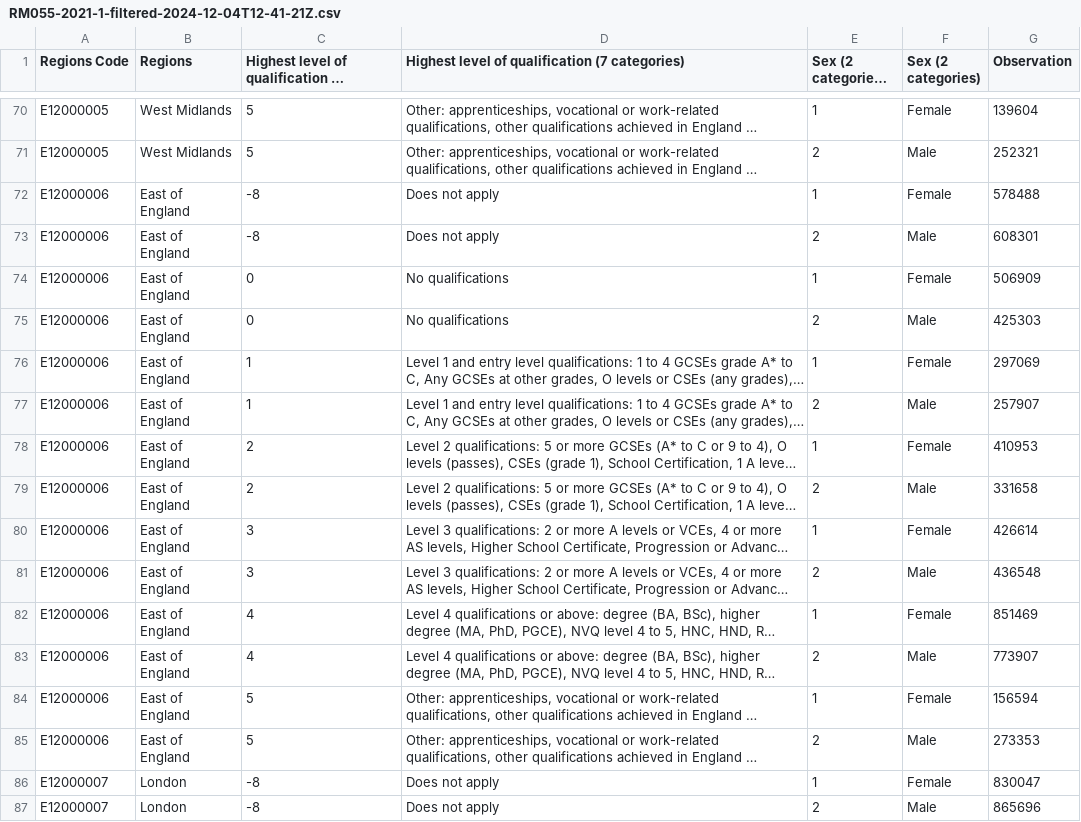
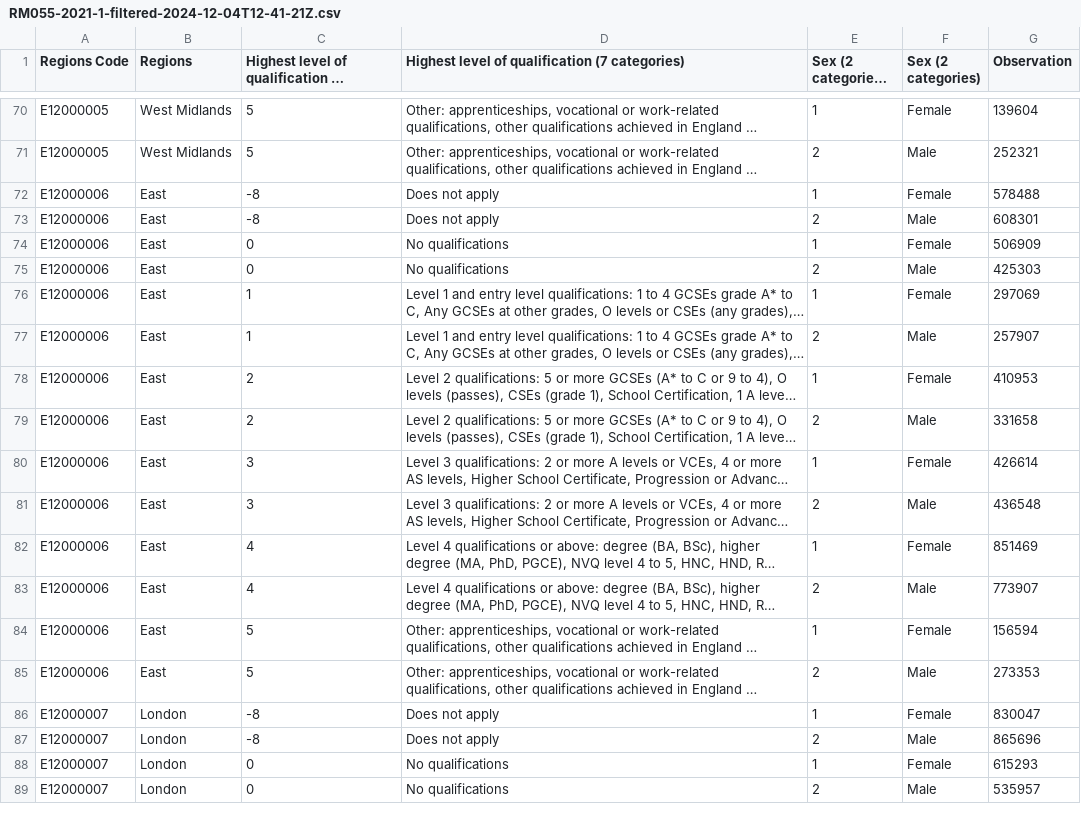
Before and after one commit to Amna-Ijaz/data, a CSV file: RM055-2021-1-filtered-2024-12-04T12-41-21Z.csv, drawn as a sheet; only a part is shown, gaps mark what is left out; the shorter side is filled out with more unchanged rows; long unchanged cells end in …; the diff names each change by its address in the sheet, - before the commit and + after, or states it on an @@ line.

Commit message:
Update RM055-2021-1-filtered-2024-12-04T12-41-21Z.csv

```diff
--- a/RM055-2021-1-filtered-2024-12-04T12-41-21Z.csv
+++ b/RM055-2021-1-filtered-2024-12-04T12-41-21Z.csv
-B72:B85 (Regions): East of England
+B72:B85 (Regions): East
```
